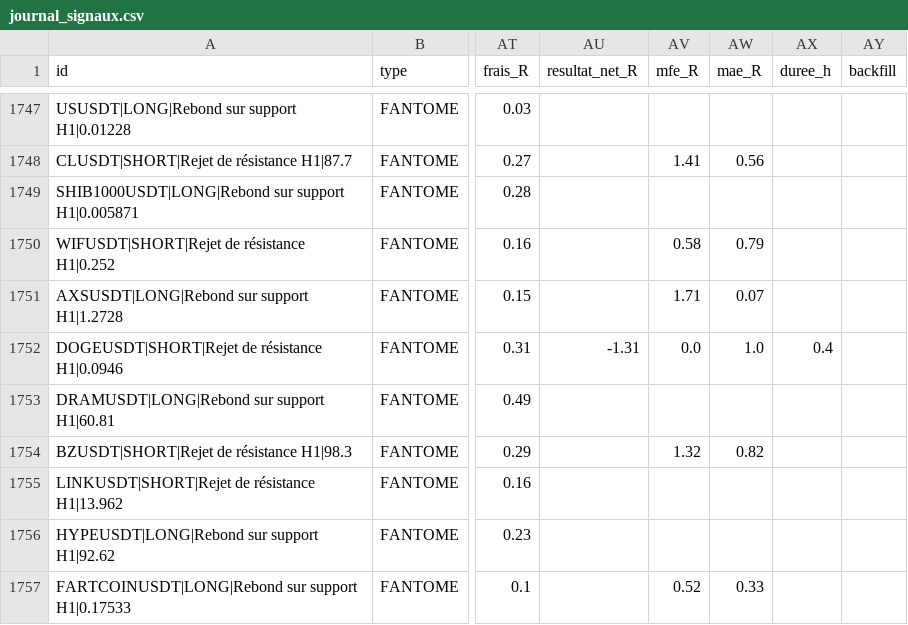
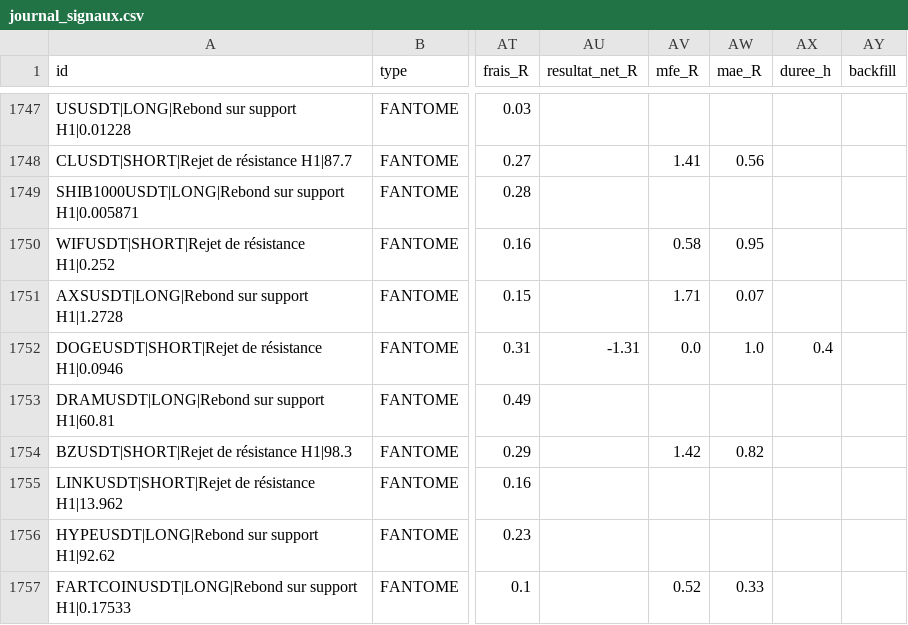
Before and after one commit to fraispropr-ship-it/crypto-pepite, a CSV file: journal_signaux.csv, drawn as a sheet; only a part is shown, gaps mark what is left out; the diff covers the shown part only; the diff names each change by its address in the sheet, - before the commit and + after, or states it on an @@ line.

Commit message:
Journal 2026-10-06 11:49 UTC

```diff
--- a/journal_signaux.csv
+++ b/journal_signaux.csv
-AW1750 (mae_R): 0.79
+AW1750 (mae_R): 0.95
-AV1754 (mfe_R): 1.32
+AV1754 (mfe_R): 1.42
```
Also changed, not shown: 2 added rows and 8 edited cells elsewhere in this file, 1 other file.
